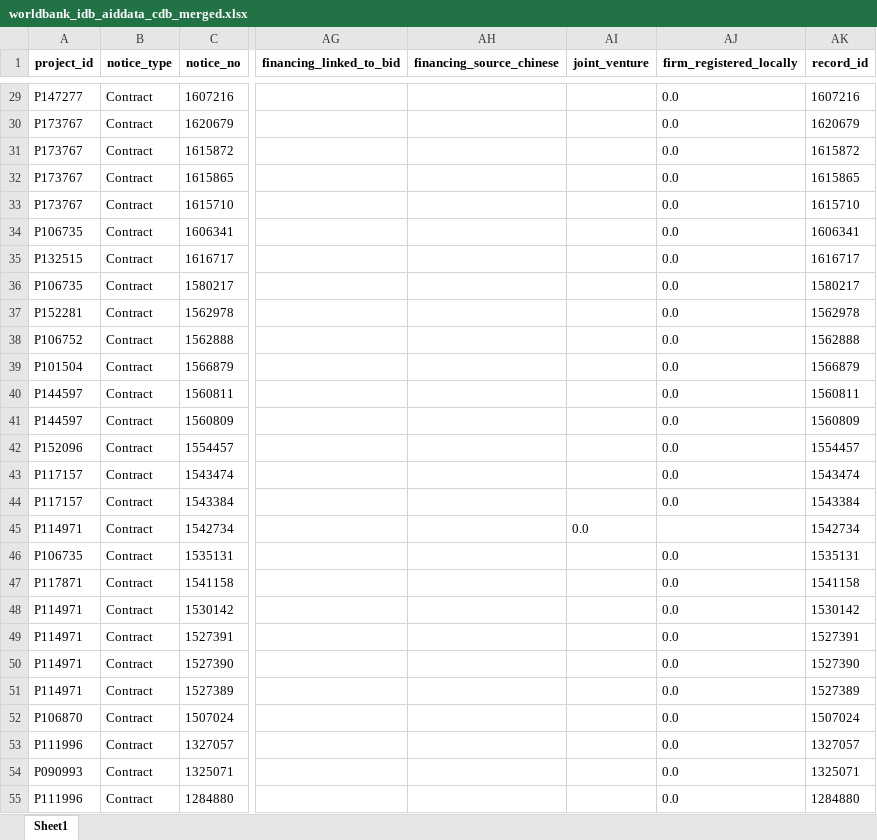
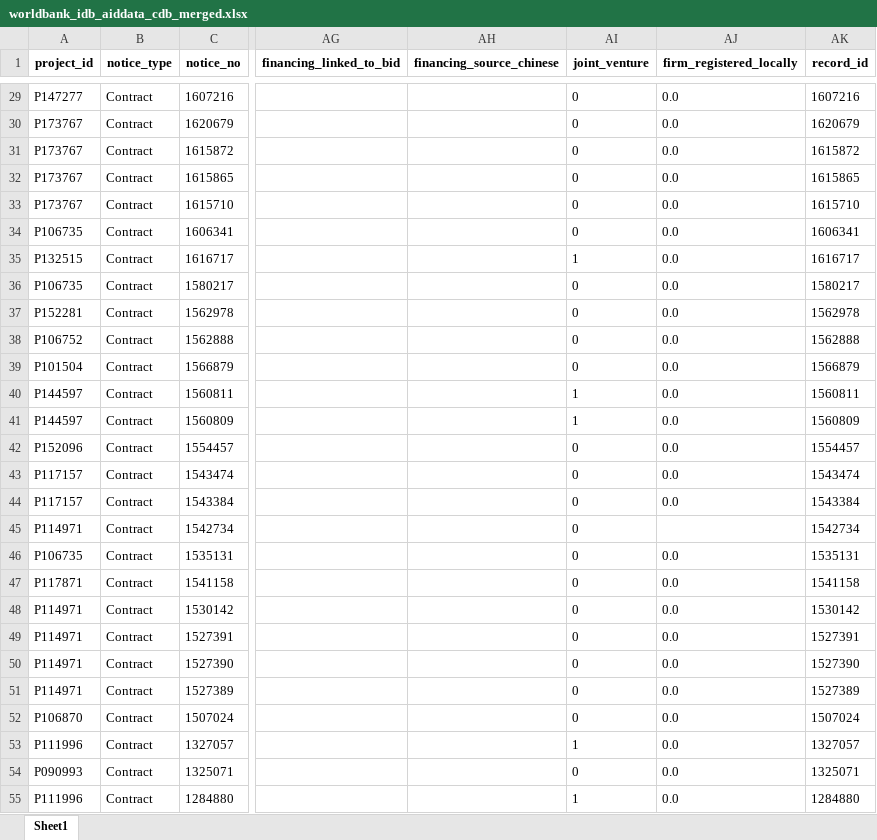
Before and after one commit to rubingwang/CapstoneWB, an Excel workbook: data/worldbank_idb_aiddata_cdb_merged.xlsx, sheet Sheet1, drawn as a sheet; only a part is shown, gaps mark what is left out; values as stored, in another font and other column widths than the file's, no borders; the diff covers the shown part only; the diff names each change by its address in the sheet, - before the commit and + after, or states it on an @@ line.

Commit message:
Auto-classify joint_venture based on winning_firm_country
- joint_venture = 1 if winning_firm_country contains multiple countries (;/,) - 9 rows
- joint_venture = 0 if single country - 136 rows
- Examples: CIMC-TIANDA (Netherlands; China), Jagui S.A.C.; Weihai Construct (Peru; China)
- CSV and Excel exports refreshed

```diff
--- a/data/worldbank_idb_aiddata_cdb_merged.xlsx (sheet Sheet1)
+++ b/data/worldbank_idb_aiddata_cdb_merged.xlsx (sheet Sheet1)
-AI29:AI34 (joint_venture): (empty)
+AI29:AI34 (joint_venture): 0
-AI35 (joint_venture): (empty)
+AI35 (joint_venture): 1
-AI36:AI39 (joint_venture): (empty)
+AI36:AI39 (joint_venture): 0
-AI40:AI41 (joint_venture): (empty)
+AI40:AI41 (joint_venture): 1
-AI42:AI44 (joint_venture): (empty)
+AI42:AI44 (joint_venture): 0
-AI45 (joint_venture): 0.0
+AI45 (joint_venture): 0
-AI46:AI52 (joint_venture): (empty)
+AI46:AI52 (joint_venture): 0
-AI53 (joint_venture): (empty)
+AI53 (joint_venture): 1
-AI54 (joint_venture): (empty)
+AI54 (joint_venture): 0
-AI55 (joint_venture): (empty)
+AI55 (joint_venture): 1
```
Also changed, not shown: 118 edited cells elsewhere in this sheet, docs/data/worldbank_idb_aiddata_cdb_merged.xlsx, 2 other files.
